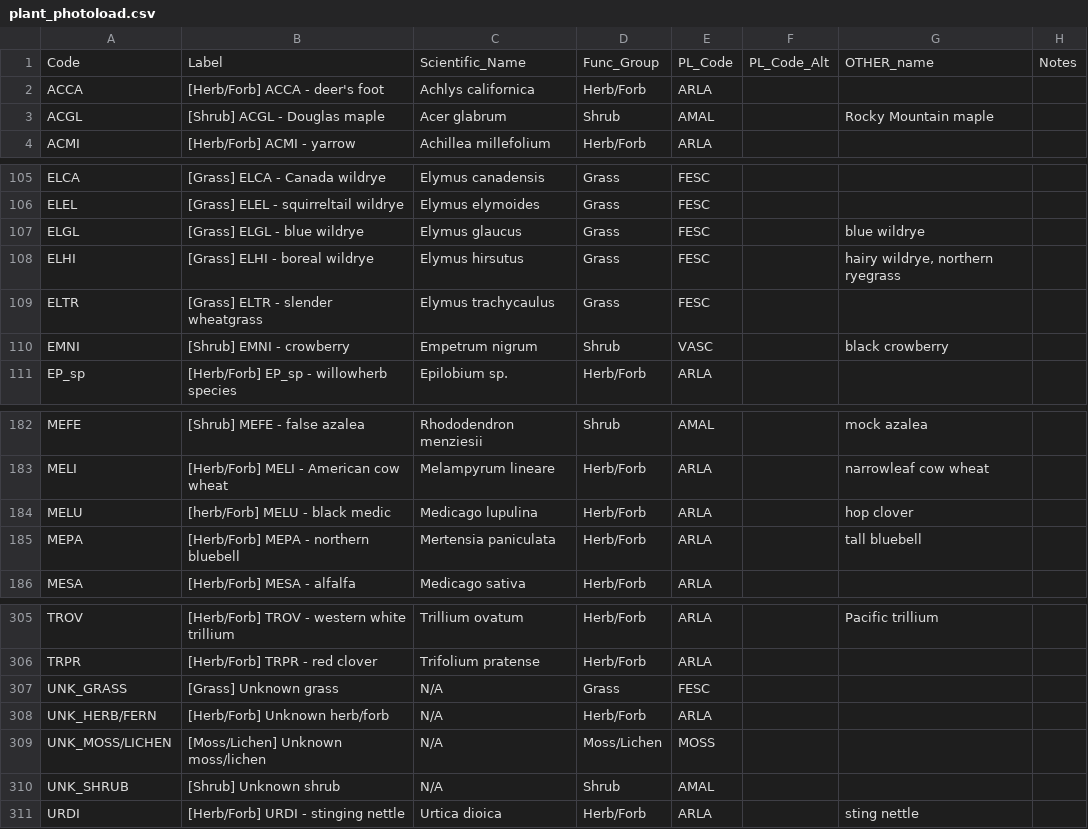
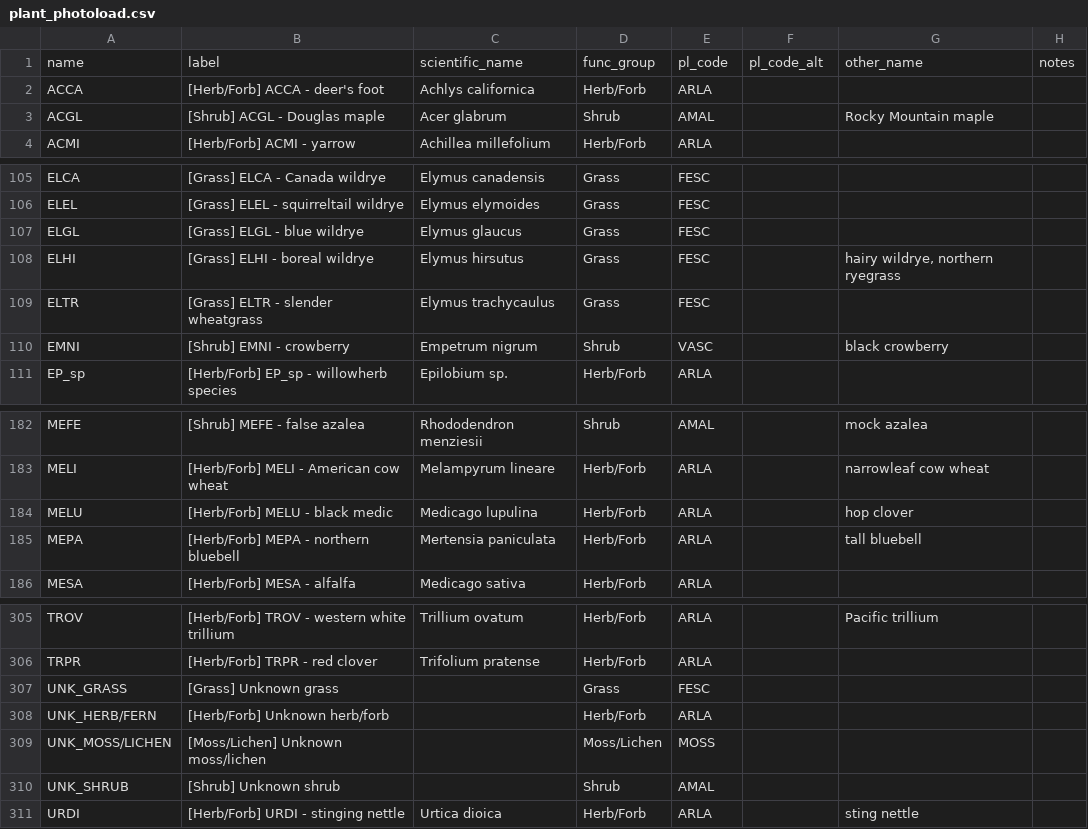
Before and after one commit to gagreene/FuelAnalyst, a CSV file: src/fuel_analyst/supporting_data/plant_photoload.csv, drawn as a sheet; only a part is shown, gaps mark what is left out.

Commit message:
fix column headers
needed to resolve a local file version issue

```diff
--- a/src/fuel_analyst/supporting_data/plant_photoload.csv
+++ b/src/fuel_analyst/supporting_data/plant_photoload.csv
@@ -1,2 +1,2 @@
-Code,Label,Scientific_Name,Func_Group,PL_Code,PL_Code_Alt,OTHER_name,Notes
+name,label,scientific_name,func_group,pl_code,pl_code_alt,other_name,notes
 ACCA,[Herb/Forb] ACCA - deer's foot,Achlys californica,Herb/Forb,ARLA,,,
@@ -106,3 +106,3 @@ ELCA,[Grass] ELCA - Canada wildrye,Elymus canadensis,Grass,FESC,,,
 ELEL,[Grass] ELEL - squirreltail wildrye,Elymus elymoides,Grass,FESC,,,
-ELGL,[Grass] ELGL - blue wildrye,Elymus glaucus,Grass,FESC,,blue wildrye,
+ELGL,[Grass] ELGL - blue wildrye,Elymus glaucus,Grass,FESC,,,
 ELHI,[Grass] ELHI - boreal wildrye,Elymus hirsutus,Grass,FESC,,"hairy wildrye, northern ryegrass",
@@ -183,3 +183,3 @@ MEFE,[Shrub] MEFE - false azalea,Rhododendron menziesii,Shrub,AMAL,,mock azalea,
 MELI,[Herb/Forb] MELI - American cow wheat,Melampyrum lineare,Herb/Forb,ARLA,,narrowleaf cow wheat,
-MELU,[herb/Forb] MELU - black medic,Medicago lupulina,Herb/Forb,ARLA,,hop clover,
+MELU,[Herb/Forb] MELU - black medic,Medicago lupulina,Herb/Forb,ARLA,,hop clover,
 MEPA,[Herb/Forb] MEPA - northern bluebell,Mertensia paniculata,Herb/Forb,ARLA,,tall bluebell,
@@ -306,6 +306,6 @@ TROV,[Herb/Forb] TROV - western white trillium,Trillium ovatum,Herb/Forb,ARLA,,P
 TRPR,[Herb/Forb] TRPR - red clover,Trifolium pratense,Herb/Forb,ARLA,,,
-UNK_GRASS,[Grass] Unknown grass,N/A,Grass,FESC,,,
-UNK_HERB/FERN,[Herb/Forb] Unknown herb/forb,N/A,Herb/Forb,ARLA,,,
-UNK_MOSS/LICHEN,[Moss/Lichen] Unknown moss/lichen,N/A,Moss/Lichen,MOSS,,,
-UNK_SHRUB,[Shrub] Unknown shrub,N/A,Shrub,AMAL,,,
+UNK_GRASS,[Grass] Unknown grass,,Grass,FESC,,,
+UNK_HERB/FERN,[Herb/Forb] Unknown herb/forb,,Herb/Forb,ARLA,,,
+UNK_MOSS/LICHEN,[Moss/Lichen] Unknown moss/lichen,,Moss/Lichen,MOSS,,,
+UNK_SHRUB,[Shrub] Unknown shrub,,Shrub,AMAL,,,
 URDI,[Herb/Forb] URDI - stinging nettle,Urtica dioica,Herb/Forb,ARLA,,sting nettle,
```
